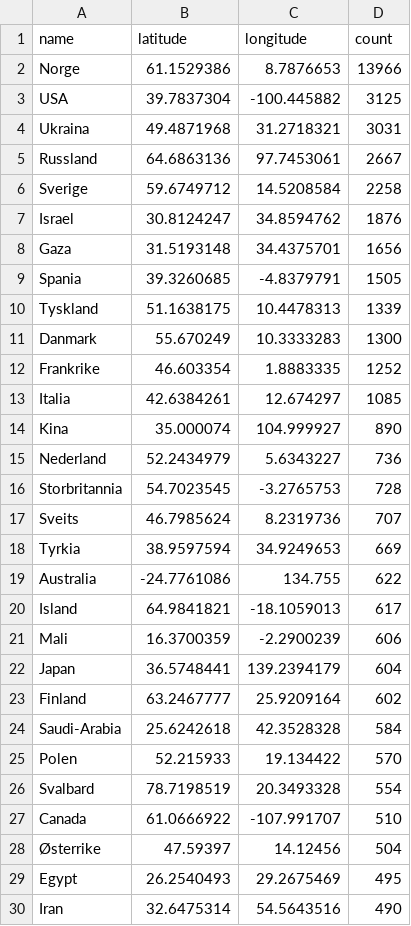
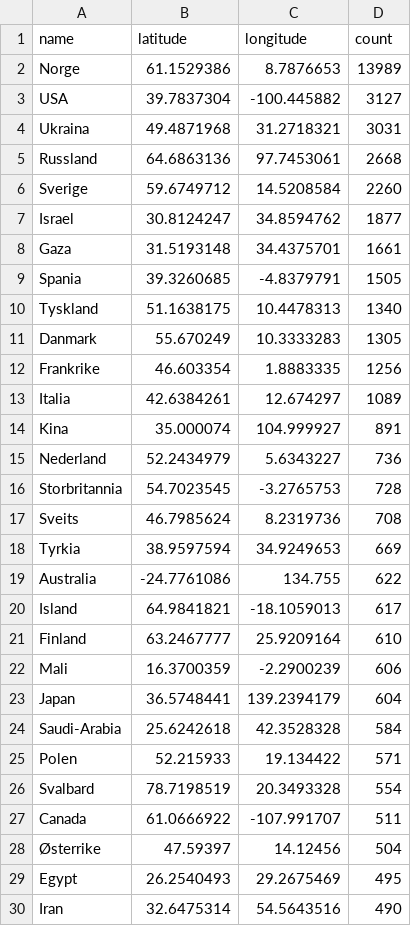
Before and after one commit to EllingOftedal/GIS-Blog, a CSV file: scripts/nrk/global/results/countries_summarized.csv, drawn as a sheet; only a part is shown; the diff covers the shown part only.

```diff
--- a/scripts/nrk/global/results/countries_summarized.csv
+++ b/scripts/nrk/global/results/countries_summarized.csv
@@ -1,18 +1,18 @@
 name,latitude,longitude,count
-Norge,61.1529386,8.7876653,13966
-USA,39.7837304,-100.445882,3125
+Norge,61.1529386,8.7876653,13989
+USA,39.7837304,-100.445882,3127
 Ukraina,49.4871968,31.2718321,3031
-Russland,64.6863136,97.7453061,2667
-Sverige,59.6749712,14.5208584,2258
-Israel,30.8124247,34.8594762,1876
-Gaza,31.5193148,34.4375701,1656
+Russland,64.6863136,97.7453061,2668
+Sverige,59.6749712,14.5208584,2260
+Israel,30.8124247,34.8594762,1877
+Gaza,31.5193148,34.4375701,1661
 Spania,39.3260685,-4.8379791,1505
-Tyskland,51.1638175,10.4478313,1339
-Danmark,55.670249,10.3333283,1300
-Frankrike,46.603354,1.8883335,1252
-Italia,42.6384261,12.674297,1085
-Kina,35.000074,104.999927,890
+Tyskland,51.1638175,10.4478313,1340
+Danmark,55.670249,10.3333283,1305
+Frankrike,46.603354,1.8883335,1256
+Italia,42.6384261,12.674297,1089
+Kina,35.000074,104.999927,891
 Nederland,52.2434979,5.6343227,736
 Storbritannia,54.7023545,-3.2765753,728
-Sveits,46.7985624,8.2319736,707
+Sveits,46.7985624,8.2319736,708
 Tyrkia,38.9597594,34.9249653,669
@@ -20,9 +20,9 @@ Australia,-24.7761086,134.755,622
 Island,64.9841821,-18.1059013,617
+Finland,63.2467777,25.9209164,610
 Mali,16.3700359,-2.2900239,606
 Japan,36.5748441,139.2394179,604
-Finland,63.2467777,25.9209164,602
 Saudi-Arabia,25.6242618,42.3528328,584
-Polen,52.215933,19.134422,570
+Polen,52.215933,19.134422,571
 Svalbard,78.7198519,20.3493328,554
-Canada,61.0666922,-107.991707,510
+Canada,61.0666922,-107.991707,511
 Østerrike,47.59397,14.12456,504
```
Also changed, not shown: 6 added rows, 6 removed rows and 7 edited cells elsewhere in this file, scripts/nrk/inland/results/innland_summarized.csv.
